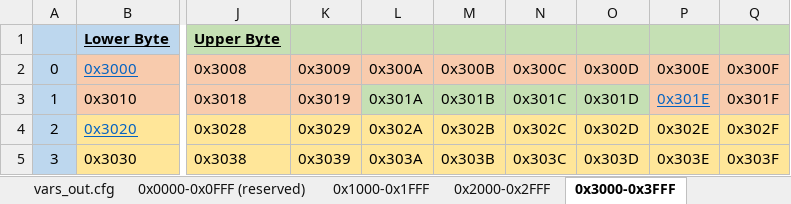
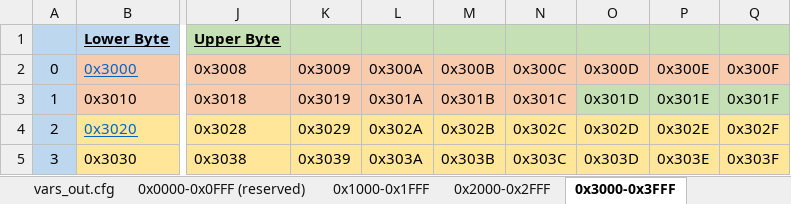
Before and after one commit to Thinkersbluff/DGUS-Reloaded_for_CR6-DWIN-SET_Component, an Excel workbook: project/DGUSTools & References/T5L_ Memory_Map.xlsx, sheet 0x3000-0x3FFF, drawn as a sheet; only a part is shown, gaps mark what is left out; values as stored, in another font and other column widths than the file's, no borders; the diff names each change by its address in the sheet, - before the commit and + after, or states it on an @@ line.

```diff
--- a/project/DGUSTools & References/T5L_ Memory_Map.xlsx (sheet 0x3000-0x3FFF)
+++ b/project/DGUSTools & References/T5L_ Memory_Map.xlsx (sheet 0x3000-0x3FFF)
-L3:N3 fill: #C5E0B4
+L3:N3 fill: #F8CBAD
-P3:Q3 fill: #F8CBAD
+P3:Q3 fill: #C5E0B4
@@ P3 underline: on → off, text colour: #0563C1 → black @@
```
Also changed, not shown: sheet 0x2000-0x2FFF, sheet vars_in.cfg, sheet vars_out.cfg, 7 other files.
